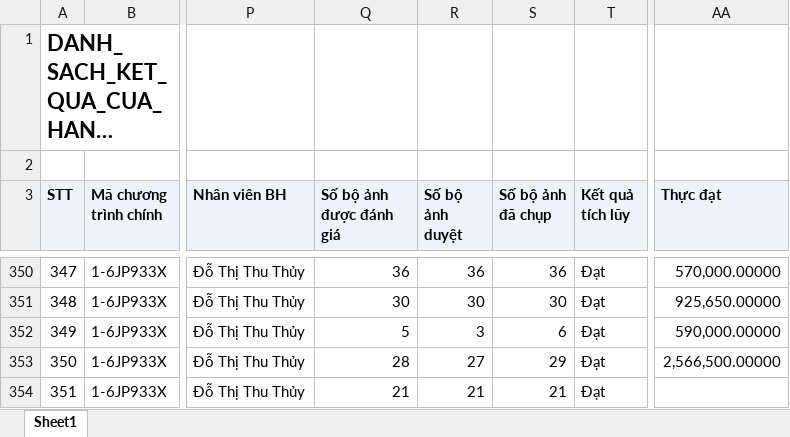
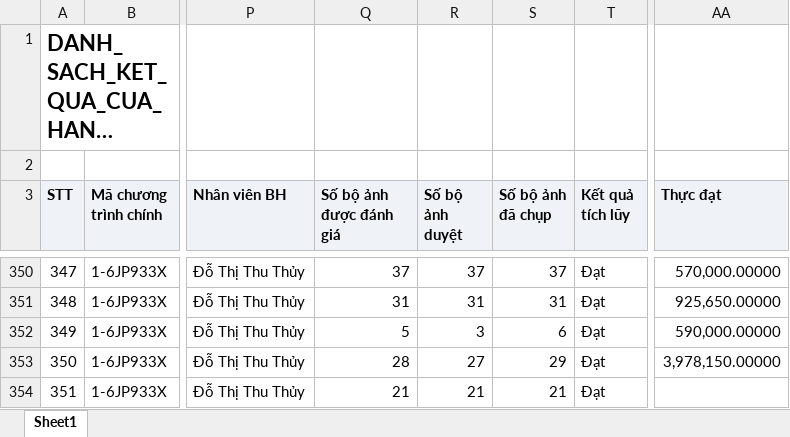
Before and after one commit to Tantt2026/Vyntt_Dashboard, an Excel workbook: data/Thang10/DANH_SACH_KET_QUA_CUA_HANG_THAM_GIA_CHUONG_TRINH.xlsx, sheet Sheet1, drawn as a sheet; only a part is shown, gaps mark what is left out; long unchanged cells end in …; values as stored, in another font and other column widths than the file's, no borders; the diff covers the shown part only; the diff names each change by its address in the sheet, - before the commit and + after, or states it on an @@ line.

```diff
--- a/data/Thang10/DANH_SACH_KET_QUA_CUA_HANG_THAM_GIA_CHUONG_TRINH.xlsx (sheet Sheet1)
+++ b/data/Thang10/DANH_SACH_KET_QUA_CUA_HANG_THAM_GIA_CHUONG_TRINH.xlsx (sheet Sheet1)
-Q350 (Số bộ ảnh được đánh giá): 36
+Q350 (Số bộ ảnh được đánh giá): 37
-R350 (Số bộ ảnh duyệt): 36
+R350 (Số bộ ảnh duyệt): 37
-S350 (Số bộ ảnh đã chụp): 36
+S350 (Số bộ ảnh đã chụp): 37
-Q351 (Số bộ ảnh được đánh giá): 30
+Q351 (Số bộ ảnh được đánh giá): 31
-R351 (Số bộ ảnh duyệt): 30
+R351 (Số bộ ảnh duyệt): 31
-S351 (Số bộ ảnh đã chụp): 30
+S351 (Số bộ ảnh đã chụp): 31
-AA353 (Thực đạt): 2,566,500.00000
+AA353 (Thực đạt): 3,978,150.00000
```
Also changed, not shown: 552 edited cells elsewhere in this sheet, data/Thang10/DanhSachLichViengTham.xlsx, data/Thang10/DanhSachXetBoHinhTrungBay.xlsx, 2 other files.
